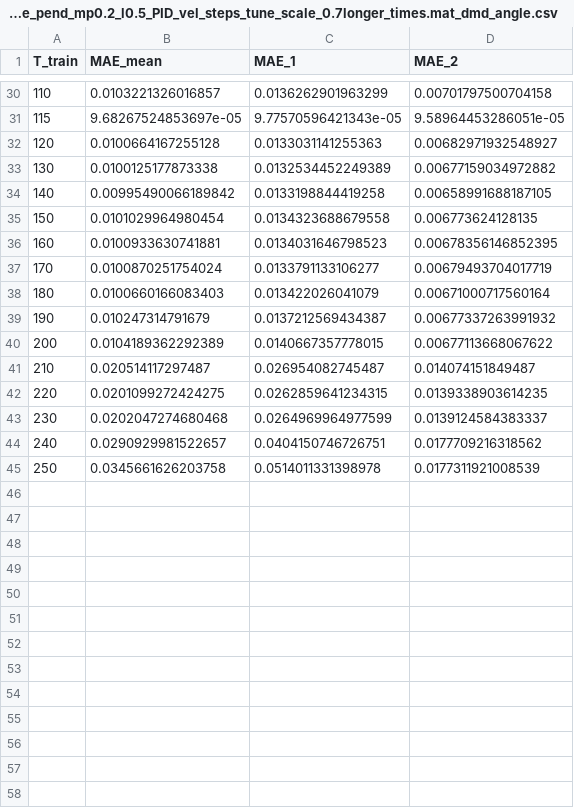
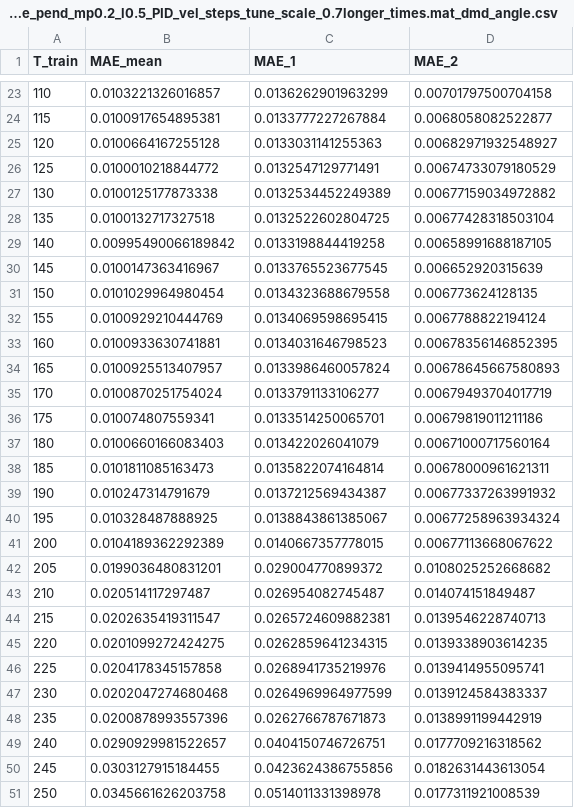
Before and after one commit to jmurraylouw/Thesis, a CSV file: system_id/csv/MAE_vs_Ntrain_Simulink_single_pend_mp0.2_l0.5_PID_vel_steps_tune_scale_0.7longer_times.mat_dmd_angle.csv, drawn as a sheet; only a part is shown, gaps mark what is left out; the diff covers the shown part only.

```diff
--- a/system_id/csv/MAE_vs_Ntrain_Simulink_single_pend_mp0.2_l0.5_PID_vel_steps_tune_scale_0.7longer_times.mat_dmd_angle.csv
+++ b/system_id/csv/MAE_vs_Ntrain_Simulink_single_pend_mp0.2_l0.5_PID_vel_steps_tune_scale_0.7longer_times.mat_dmd_angle.csv
@@ -30,16 +23,29 @@ T_train,MAE_mean,MAE_1,MAE_2
 110,0.0103221326016857,0.0136262901963299,0.00701797500704158
-115,9.68267524853697e-05,9.77570596421343e-05,9.58964453286051e-05
+115,0.0100917654895381,0.0133777227267884,0.0068058082522877
 120,0.0100664167255128,0.0133031141255363,0.00682971932548927
+125,0.0100010218844772,0.0132547129771491,0.00674733079180529
 130,0.0100125177873338,0.0132534452249389,0.00677159034972882
+135,0.0100132717327518,0.0132522602804725,0.00677428318503104
 140,0.00995490066189842,0.0133198844419258,0.00658991688187105
+145,0.0100147363416967,0.0133765523677545,0.006652920315639
 150,0.0101029964980454,0.0134323688679558,0.006773624128135
+155,0.0100929210444769,0.0134069598695415,0.0067788822194124
 160,0.0100933630741881,0.0134031646798523,0.00678356146852395
+165,0.0100925513407957,0.0133986460057824,0.00678645667580893
 170,0.0100870251754024,0.0133791133106277,0.00679493704017719
+175,0.010074807559341,0.0133514250065701,0.00679819011211186
 180,0.0100660166083403,0.013422026041079,0.00671000717560164
+185,0.0101811085163473,0.0135822074164814,0.00678000961621311
 190,0.010247314791679,0.0137212569434387,0.00677337263991932
+195,0.010328487888925,0.0138843861385067,0.00677258963934324
 200,0.0104189362292389,0.0140667357778015,0.00677113668067622
+205,0.0199036480831201,0.029004770899372,0.0108025252668682
 210,0.020514117297487,0.026954082745487,0.014074151849487
+215,0.0202635419311547,0.0265724609882381,0.0139546228740713
 220,0.0201099272424275,0.0262859641234315,0.0139338903614235
+225,0.0204178345157858,0.0268941735219976,0.0139414955095741
 230,0.0202047274680468,0.0264969964977599,0.0139124584383337
+235,0.0200878993557396,0.0262766787671873,0.0138991199442919
 240,0.0290929981522657,0.0404150746726751,0.0177709216318562
+245,0.0303127915184455,0.0423624386755856,0.0182631443613054
 250,0.0345661626203758,0.0514011331398978,0.0177311921008539
```
Also changed, not shown: 7 removed rows and 33 edited cells elsewhere in this file, system_id/csv/MAE_vs_Ntrain_Simulink_single_pend_mp0.2_l0.5_PID_vel_steps_tune_scale_0.7longer_times.mat_dmd_angular_rate.csv, system_id/csv/MAE_vs_Ntrain_Simulink_single_pend_mp0.2_l0.5_PID_vel_steps_tune_scale_0.7longer_times.mat_havok_angle.csv, 12 other files.
